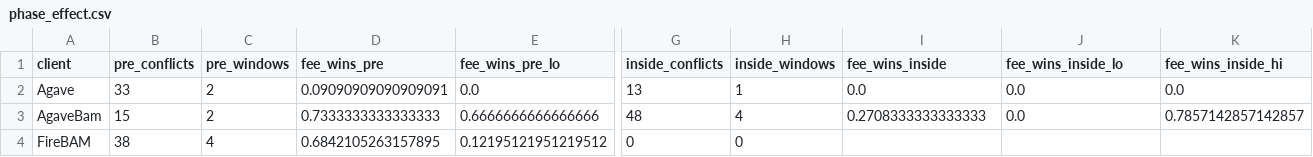
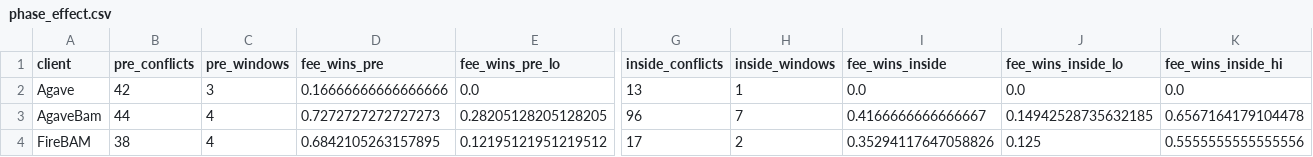
Before and after one commit to bit-nexus-labs/solana-block-ordering, a CSV file: results/phase_effect.csv, drawn as a sheet; only a part is shown, gaps mark what is left out; the diff covers the shown part only; the diff names each change by its address in the sheet, - before the commit and + after, or states it on an @@ line.

```diff
--- a/results/phase_effect.csv
+++ b/results/phase_effect.csv
-B2 (pre_conflicts): 33
+B2 (pre_conflicts): 42
-C2 (pre_windows): 2
+C2 (pre_windows): 3
-D2 (fee_wins_pre): 0.09090909090909091
+D2 (fee_wins_pre): 0.16666666666666666
-B3 (pre_conflicts): 15
+B3 (pre_conflicts): 44
-C3 (pre_windows): 2
+C3 (pre_windows): 4
-D3 (fee_wins_pre): 0.7333333333333333
+D3 (fee_wins_pre): 0.7272727272727273
-E3 (fee_wins_pre_lo): 0.6666666666666666
+E3 (fee_wins_pre_lo): 0.28205128205128205
-G3 (inside_conflicts): 48
+G3 (inside_conflicts): 96
-H3 (inside_windows): 4
+H3 (inside_windows): 7
-I3 (fee_wins_inside): 0.2708333333333333
+I3 (fee_wins_inside): 0.4166666666666667
-J3 (fee_wins_inside_lo): 0.0
+J3 (fee_wins_inside_lo): 0.14942528735632185
-K3 (fee_wins_inside_hi): 0.7857142857142857
+K3 (fee_wins_inside_hi): 0.6567164179104478
-G4 (inside_conflicts): 0
+G4 (inside_conflicts): 17
-H4 (inside_windows): 0
+H4 (inside_windows): 2
-I4 (fee_wins_inside): (empty)
+I4 (fee_wins_inside): 0.35294117647058826
-J4 (fee_wins_inside_lo): (empty)
+J4 (fee_wins_inside_lo): 0.125
-K4 (fee_wins_inside_hi): (empty)
+K4 (fee_wins_inside_hi): 0.5555555555555556
```
Also changed, not shown: 1 added row and 79 edited cells elsewhere in this file, results/by_client.csv, results/by_client_arm.csv, 20 other files.
